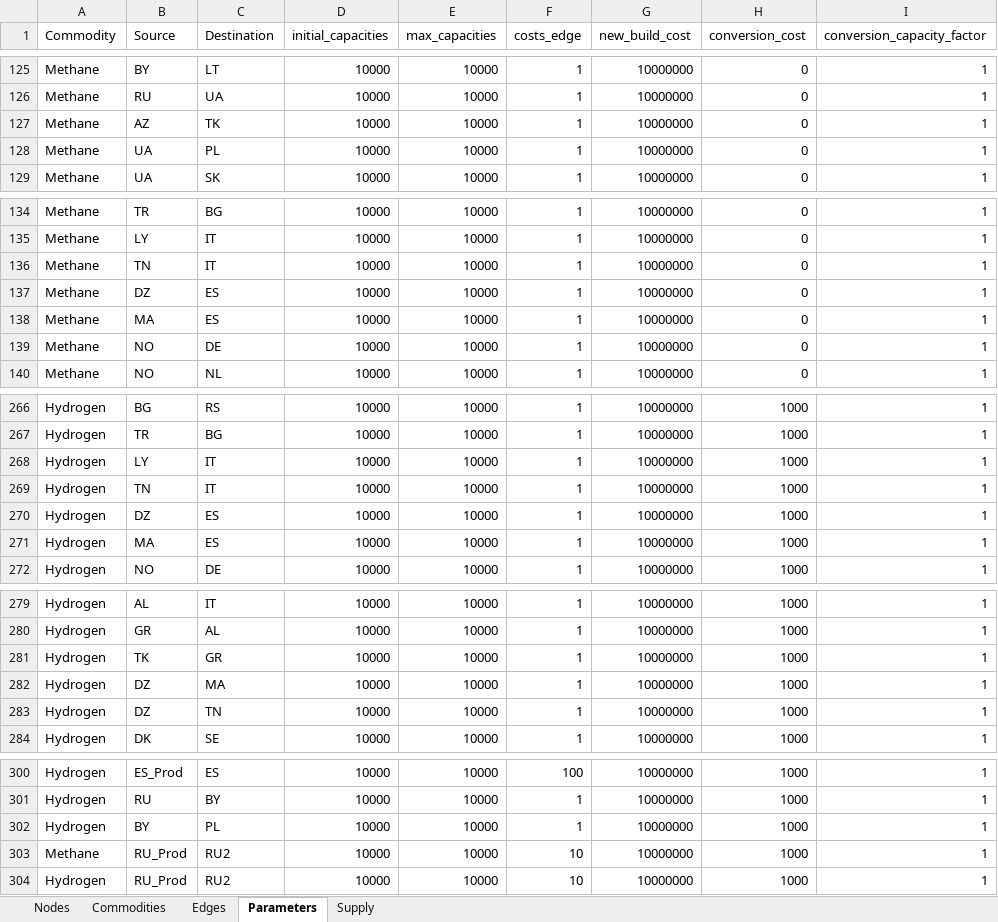
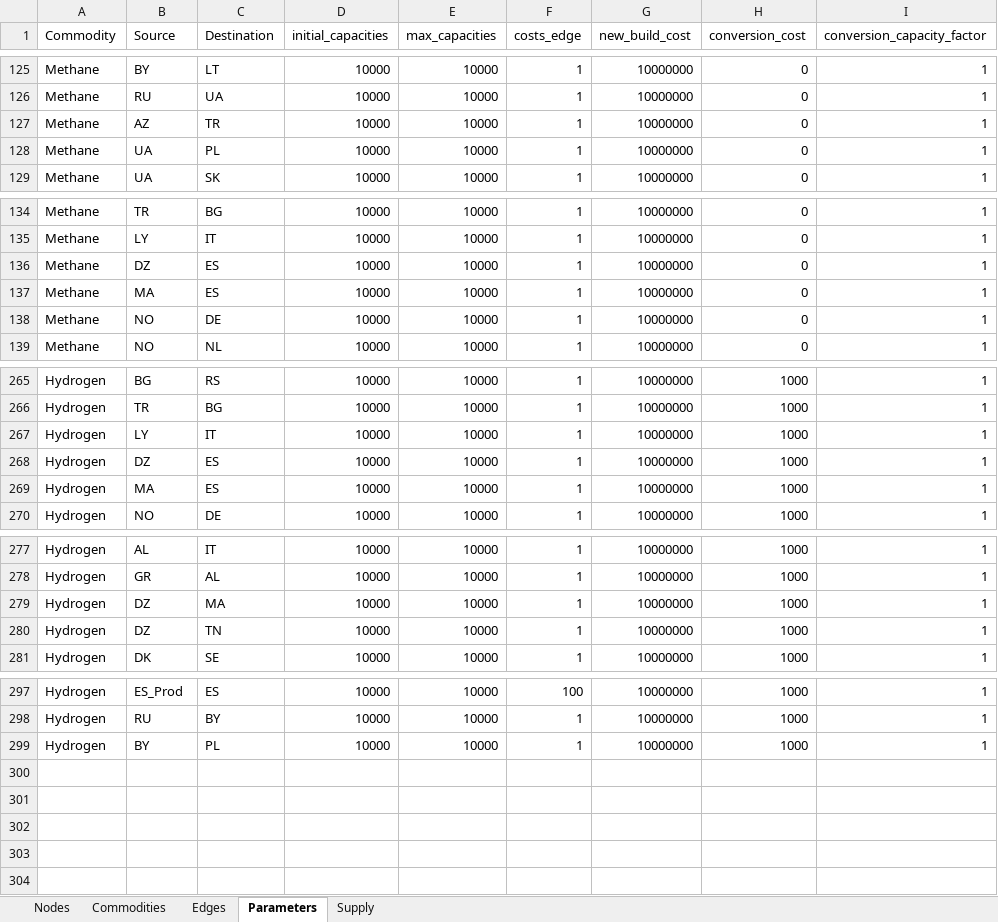
Before and after one commit to CSEI-EU/gas_infrastructure_model, an Excel workbook: 01_data/01_input_data/02_processed/Data_update_methane_LNG_test.xlsx, sheet Parameters, drawn as a sheet; only a part is shown, gaps mark what is left out; values as stored, in another font and other column widths than the file's, no borders; the diff covers the shown part only; the diff names each change by its address in the sheet, - before the commit and + after, or states it on an @@ line.

Commit message:
correct input data

```diff
--- a/01_data/01_input_data/02_processed/Data_update_methane_LNG_test.xlsx (sheet Parameters)
+++ b/01_data/01_input_data/02_processed/Data_update_methane_LNG_test.xlsx (sheet Parameters)
-C127 (Destination): TK
+C127 (Destination): TR
-row 136: Methane | TN | IT | 10000 | 10000 | 1 | 10000000 | 0 | 1
-row 269: Hydrogen | TN | IT | 10000 | 10000 | 1 | 10000000 | 1000 | 1
-row 281: Hydrogen | TK | GR | 10000 | 10000 | 1 | 10000000 | 1000 | 1
-row 303: Methane | RU_Prod | RU2 | 10000 | 10000 | 10 | 10000000 | 1000 | 1
-row 304: Hydrogen | RU_Prod | RU2 | 10000 | 10000 | 10 | 10000000 | 1000 | 1
```
Also changed, not shown: 1 edited cell elsewhere in this sheet, sheet Edges, 00_code_base/02_unidirectional/output1.xlsx, 01_data/01_input_data/02_processed/data_base_case_russia.xlsx, 1 other file.
